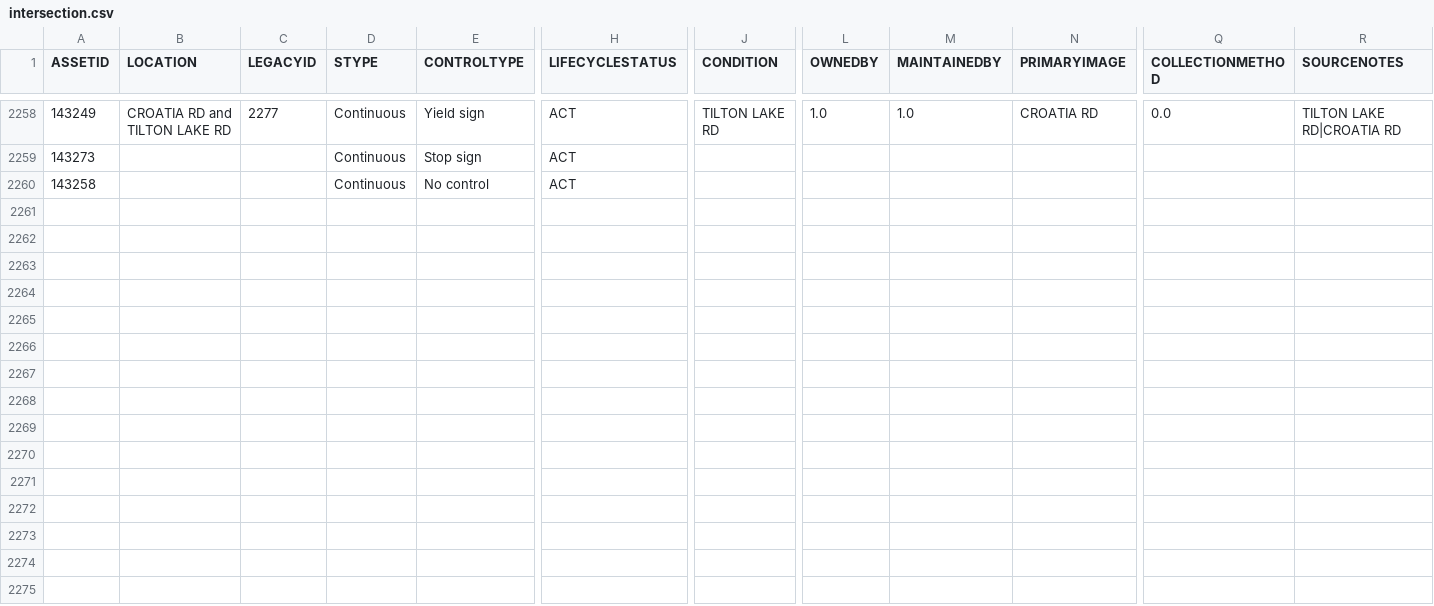
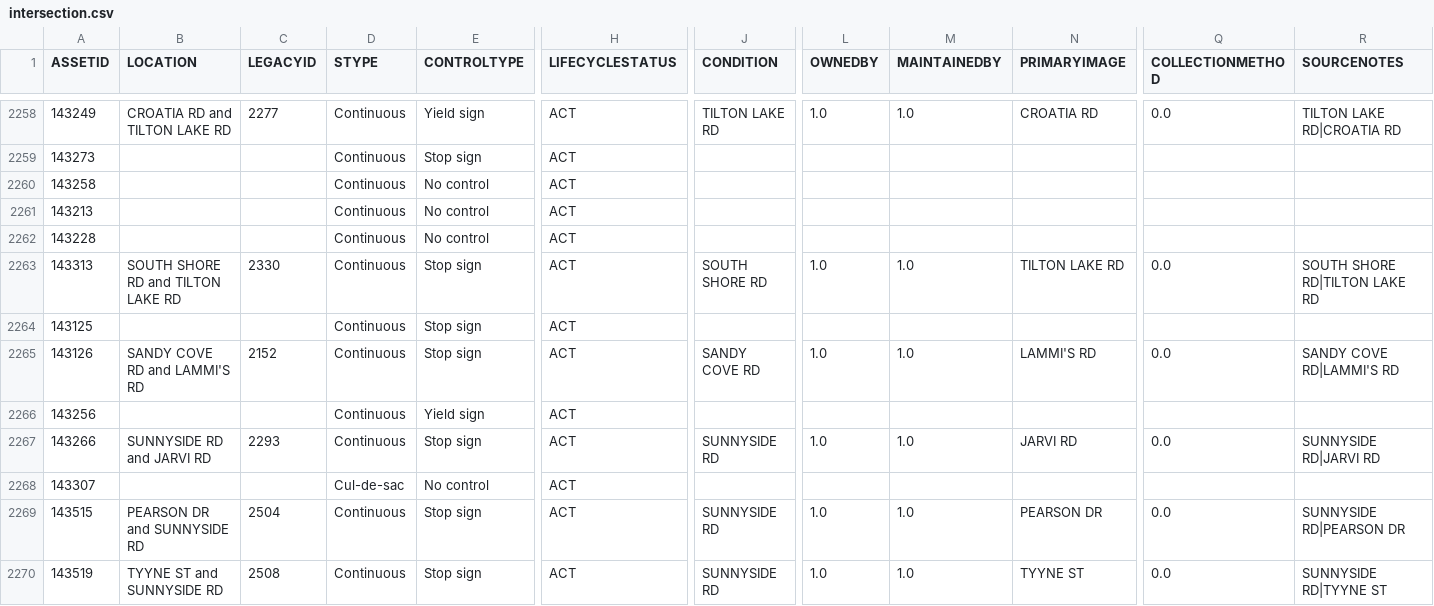
Before and after one commit to official-tisao/route-optimisation-mst, a CSV file: intersection.csv, drawn as a sheet; only a part is shown, gaps mark what is left out; rows hold the shown columns only; the diff names each change by its address in the sheet, - before the commit and + after, or states it on an @@ line.

Commit message:
Add intersection data records

```diff
--- a/intersection.csv
+++ b/intersection.csv
+row 2261: 143213 |  |  | Continuous | No control | ACT
+row 2262: 143228 |  |  | Continuous | No control | ACT
+row 2263: 143313 | SOUTH SHORE RD and TILTON LAKE RD | 2330 | Continuous | Stop sign | ACT | SOUTH SHORE RD | 1.0 | 1.0 | TILTON LAKE RD | 0.0 | SOUTH SHORE RD|TILTON LAKE RD
+row 2264: 143125 |  |  | Continuous | Stop sign | ACT
+row 2265: 143126 | SANDY COVE RD and LAMMI'S RD | 2152 | Continuous | Stop sign | ACT | SANDY COVE RD | 1.0 | 1.0 | LAMMI'S RD | 0.0 | SANDY COVE RD|LAMMI'S RD
+row 2266: 143256 |  |  | Continuous | Yield sign | ACT
+row 2267: 143266 | SUNNYSIDE RD and JARVI RD | 2293 | Continuous | Stop sign | ACT | SUNNYSIDE RD | 1.0 | 1.0 | JARVI RD | 0.0 | SUNNYSIDE RD|JARVI RD
+row 2268: 143307 |  |  | Cul-de-sac | No control | ACT
+row 2269: 143515 | PEARSON DR and SUNNYSIDE RD | 2504 | Continuous | Stop sign | ACT | SUNNYSIDE RD | 1.0 | 1.0 | PEARSON DR | 0.0 | SUNNYSIDE RD|PEARSON DR
+row 2270: 143519 | TYYNE ST and SUNNYSIDE RD | 2508 | Continuous | Stop sign | ACT | SUNNYSIDE RD | 1.0 | 1.0 | TYYNE ST | 0.0 | SUNNYSIDE RD|TYYNE ST
```
